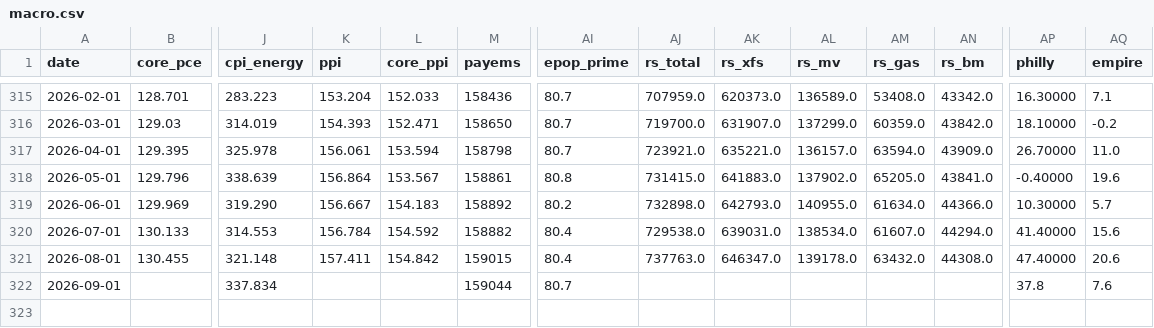
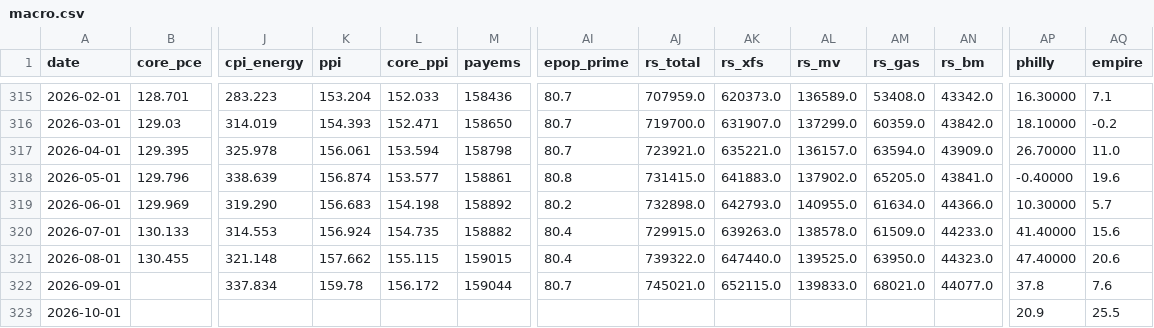
Before and after one commit to henrylin1009/us-rates-monitor, a CSV file: docs/data/macro.csv, drawn as a sheet; only a part is shown, gaps mark what is left out; rows hold the shown columns only; the diff covers the shown part only; the diff names each change by its address in the sheet, - before the commit and + after, or states it on an @@ line.

```diff
--- a/docs/data/macro.csv
+++ b/docs/data/macro.csv
-K318 (ppi): 156.864
+K318 (ppi): 156.874
-L318 (core_ppi): 153.567
+L318 (core_ppi): 153.577
-K319 (ppi): 156.667
+K319 (ppi): 156.683
-L319 (core_ppi): 154.183
+L319 (core_ppi): 154.198
-K320 (ppi): 156.784
+K320 (ppi): 156.924
-L320 (core_ppi): 154.592
+L320 (core_ppi): 154.735
-AJ320 (rs_total): 729538.0
+AJ320 (rs_total): 729915.0
-AK320 (rs_xfs): 639031.0
+AK320 (rs_xfs): 639263.0
-AL320 (rs_mv): 138534.0
+AL320 (rs_mv): 138578.0
-AM320 (rs_gas): 61607.0
+AM320 (rs_gas): 61509.0
-AN320 (rs_bm): 44294.0
+AN320 (rs_bm): 44233.0
-K321 (ppi): 157.411
+K321 (ppi): 157.662
-L321 (core_ppi): 154.842
+L321 (core_ppi): 155.115
-AJ321 (rs_total): 737763.0
+AJ321 (rs_total): 739322.0
-AK321 (rs_xfs): 646347.0
+AK321 (rs_xfs): 647440.0
-AL321 (rs_mv): 139178.0
+AL321 (rs_mv): 139525.0
-AM321 (rs_gas): 63432.0
+AM321 (rs_gas): 63950.0
-AN321 (rs_bm): 44308.0
+AN321 (rs_bm): 44323.0
-K322 (ppi): (empty)
+K322 (ppi): 159.78
-L322 (core_ppi): (empty)
+L322 (core_ppi): 156.172
-AJ322 (rs_total): (empty)
+AJ322 (rs_total): 745021.0
-AK322 (rs_xfs): (empty)
+AK322 (rs_xfs): 652115.0
-AL322 (rs_mv): (empty)
+AL322 (rs_mv): 139833.0
-AM322 (rs_gas): (empty)
+AM322 (rs_gas): 68021.0
-AN322 (rs_bm): (empty)
+AN322 (rs_bm): 44077.0
+row 323: 2026-10-01 |  |  |  |  |  |  |  |  |  |  |  | 20.9 | 25.5
```
Also changed, not shown: 10 edited cells elsewhere in this file, docs/data/fed_path.csv, docs/data/fed_path_sr3.csv, 16 other files.
